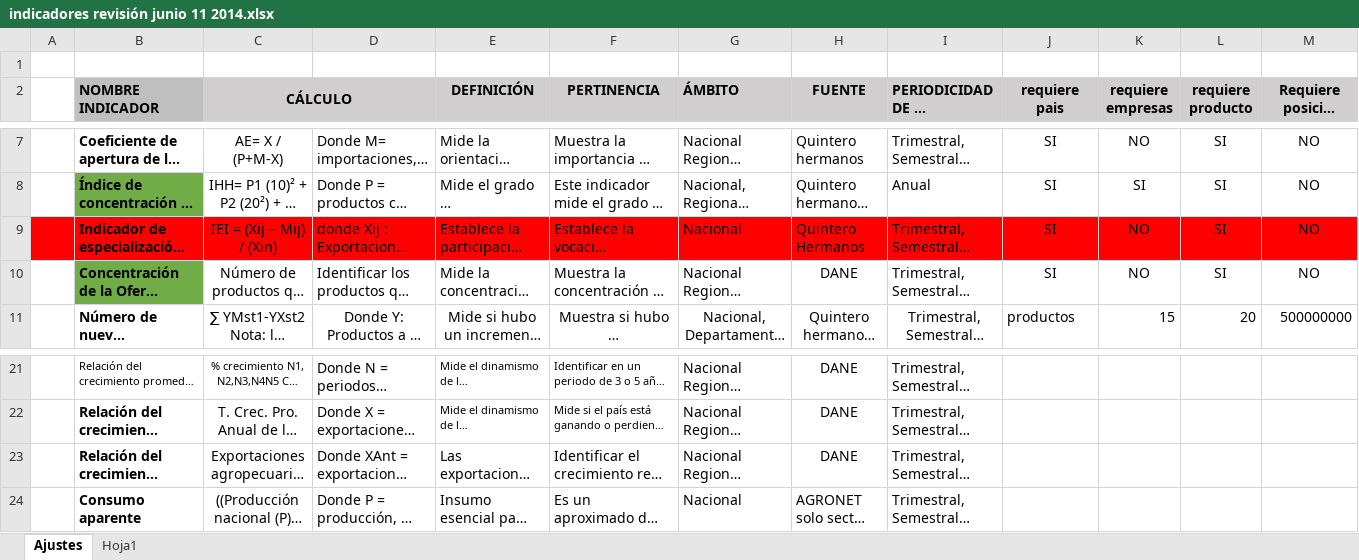
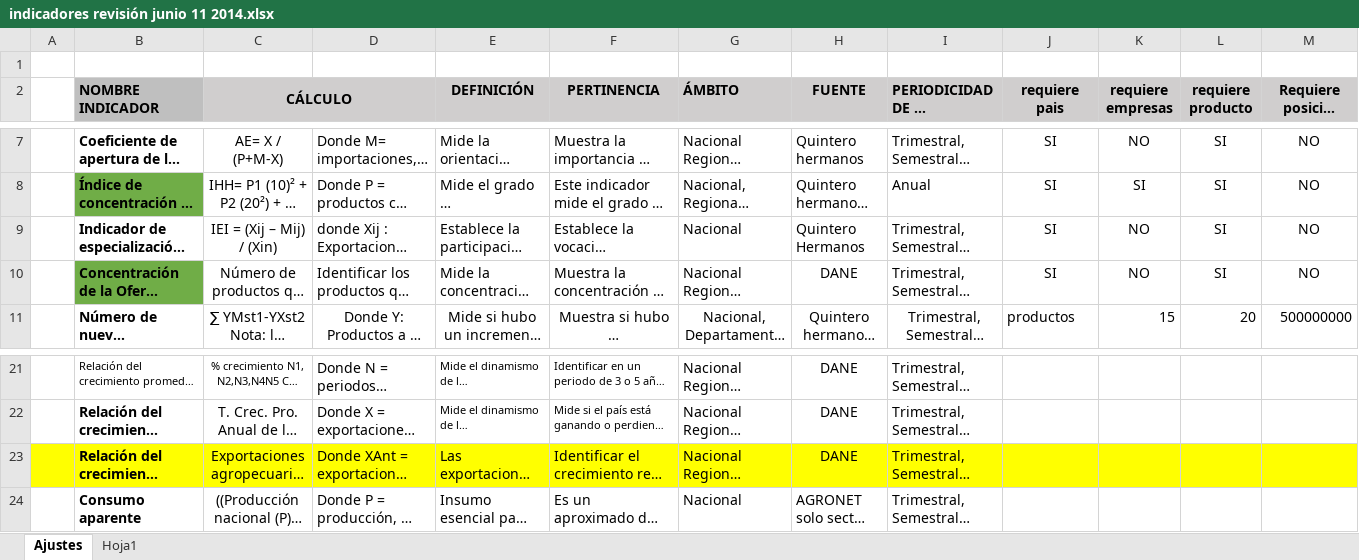
Before and after one commit to fsiatama/CCI, an Excel workbook: Documentacion/indicadores revisión junio 11 2014.xlsx, sheet Ajustes, drawn as a sheet; only a part is shown, gaps mark what is left out; long unchanged cells end in …; values as stored, in another font and other column widths than the file's, no borders; charts and pictures not drawn; the diff covers the shown part only; the diff names each change by its address in the sheet, - before the commit and + after, or states it on an @@ line.

```diff
--- a/Documentacion/indicadores revisión junio 11 2014.xlsx (sheet Ajustes)
+++ b/Documentacion/indicadores revisión junio 11 2014.xlsx (sheet Ajustes)
-A9:M9 fill: #FF0000
+A9:M9 fill: none
-A23:M23 fill: none
+A23:M23 fill: #FFFF00
```
Also changed, not shown: cell formats elsewhere in this sheet, 29 other files.
